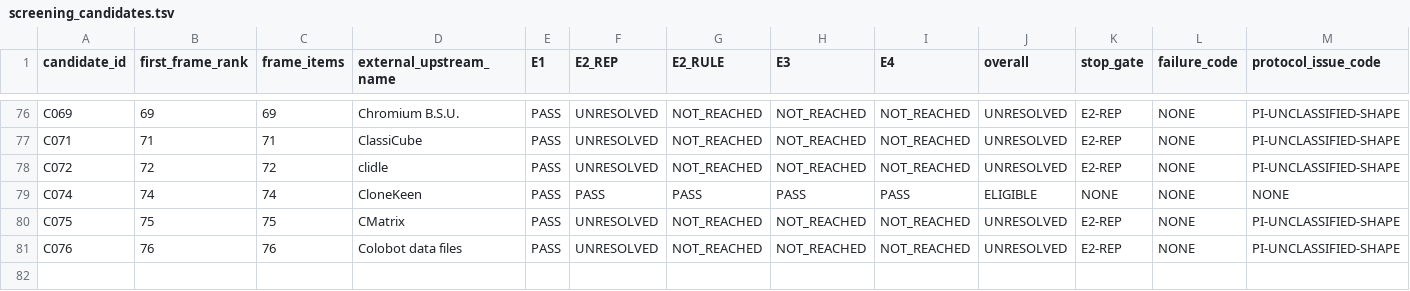
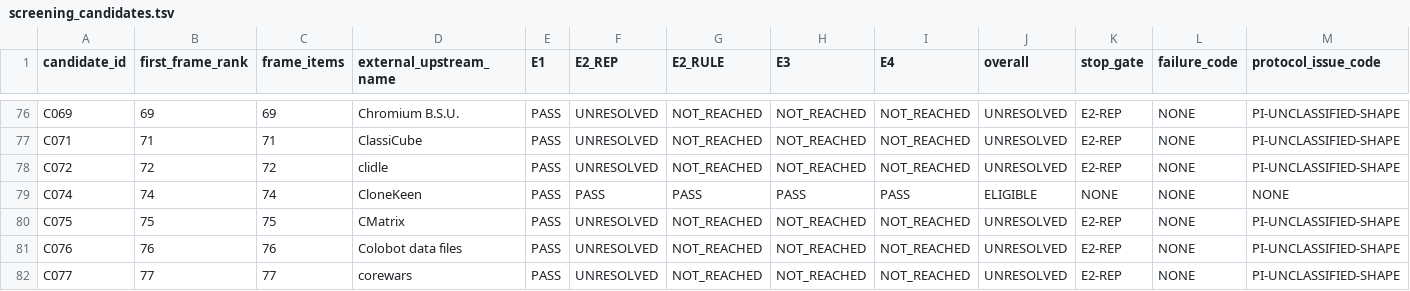
Before and after one commit to rohhj01-droid/red-team-spike, a TSV file: phase3_5/screening_candidates.tsv, drawn as a sheet; only a part is shown, gaps mark what is left out; rows hold the shown columns only; the diff names each change by its address in the sheet, - before the commit and + after, or states it on an @@ line.

```diff
--- a/phase3_5/screening_candidates.tsv
+++ b/phase3_5/screening_candidates.tsv
+row 82: C077 | 77 | 77 | corewars | PASS | UNRESOLVED | NOT_REACHED | NOT_REACHED | NOT_REACHED | UNRESOLVED | E2-REP | NONE | PI-UNCLASSIFIED-SHAPE
```
Also changed, not shown: phase3_5/screening_frame_items.tsv, 1 other file.
